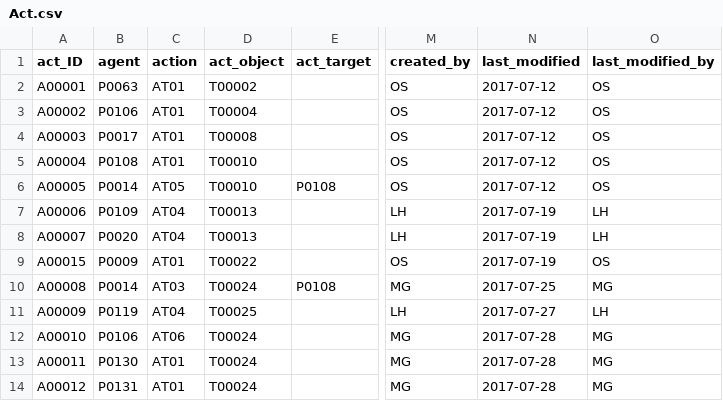
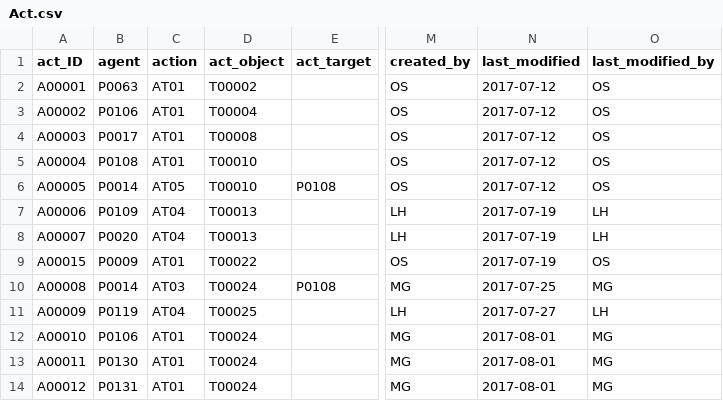
Before and after one commit to readchina/ReadAct, a CSV file: data/Act.csv, drawn as a sheet; only a part is shown, gaps mark what is left out; the diff names each change by its address in the sheet, - before the commit and + after, or states it on an @@ line.

```diff
--- a/data/Act.csv
+++ b/data/Act.csv
-C12 (action): AT06
+C12 (action): AT01
-N12:N14 (last_modified): 2017-07-28
+N12:N14 (last_modified): 2017-08-01
```
Also changed, not shown: data/ActType.csv.
